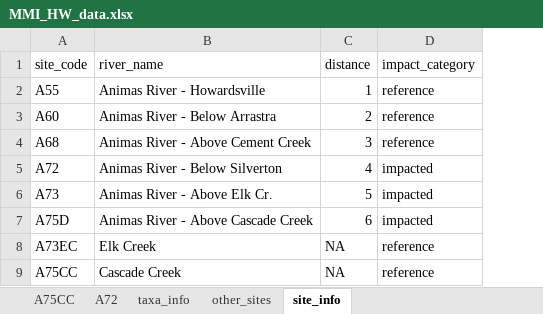
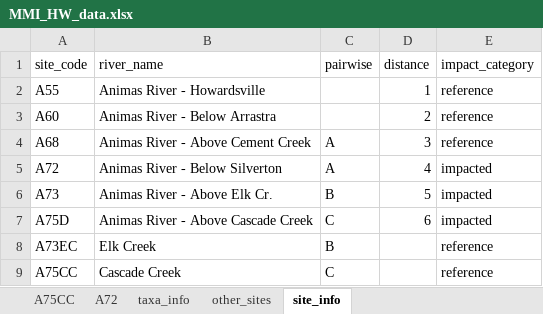
Before and after one commit to Jpomz/ENVS337, an Excel workbook: data/MMI_HW_data.xlsx, sheet site_info, drawn as a sheet; values as stored, in another font and other column widths than the file's, no borders; addresses are those after the commit; the diff names each change by its address in the sheet, - before the commit and + after, or states it on an @@ line.

```diff
--- a/data/MMI_HW_data.xlsx (sheet site_info)
+++ b/data/MMI_HW_data.xlsx (sheet site_info)
+column C (pairwise), rows 4-9: A | A | B | C | B | C
-D8:D9 (distance): NA
+D8:D9 (distance): (empty)
```
Also changed, not shown: sheet taxa_info, 2 other files.
